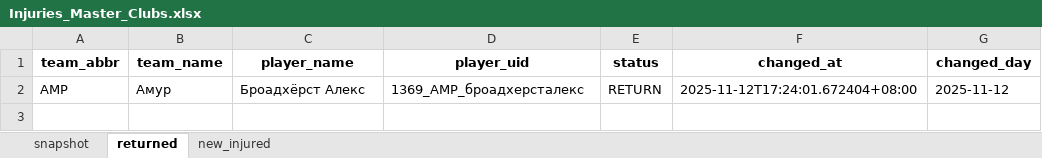
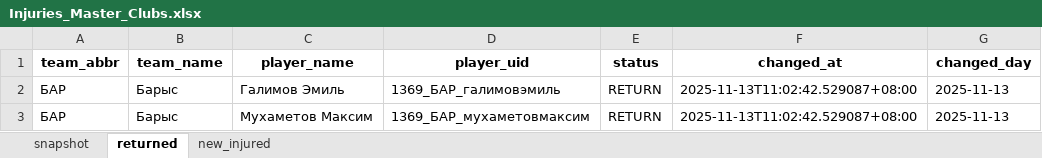
Before and after one commit to GG-Andrew/khl-cloud-results, an Excel workbook: khl/Injuries_Master_Clubs.xlsx, sheet returned, drawn as a sheet; values as stored, in another font and other column widths than the file's, no borders; removed rows and columns are numbered as before the commit, all else as after; the diff names each change by its address in the sheet, - before the commit and + after, or states it on an @@ line.

```diff
--- a/khl/Injuries_Master_Clubs.xlsx (sheet returned)
+++ b/khl/Injuries_Master_Clubs.xlsx (sheet returned)
-row 2: АМР | Амур | Броадхёрст Алекс | 1369_АМР_броадхерсталекс | RETURN | 2025-11-12T17:24:01.672404+08:00 | 2025-11-12
+row 2: БАР | Барыс | Галимов Эмиль | 1369_БАР_галимовэмиль | RETURN | 2025-11-13T11:02:42.529087+08:00 | 2025-11-13
+row 3: БАР | Барыс | Мухаметов Максим | 1369_БАР_мухаметовмаксим | RETURN | 2025-11-13T11:02:42.529087+08:00 | 2025-11-13
```
Also changed, not shown: sheet snapshot, khl/Form-5_Games_actaul.xlsx, khl/Form-5_Games_home_away.xlsx, 8 other files.
